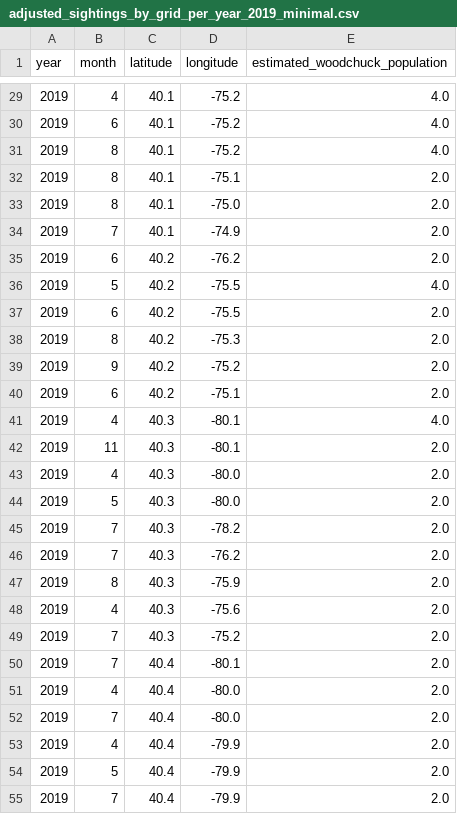
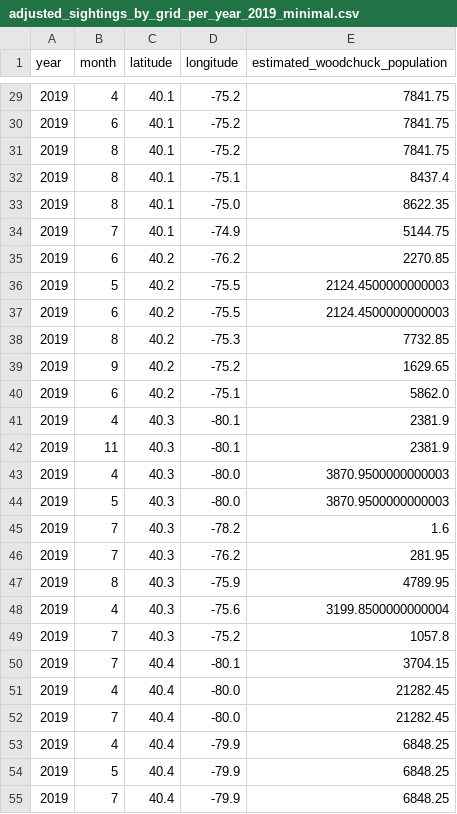
Before and after one commit to al04t/EDurHack, a CSV file: Dataset/cleanData/adjusted_sightings_by_grid_per_year_2019_minimal.csv, drawn as a sheet; only a part is shown, gaps mark what is left out; the diff covers the shown part only.

```diff
--- a/Dataset/cleanData/adjusted_sightings_by_grid_per_year_2019_minimal.csv
+++ b/Dataset/cleanData/adjusted_sightings_by_grid_per_year_2019_minimal.csv
@@ -29,27 +29,27 @@ year,month,latitude,longitude,estimated_woodchuck_population
-2019,4,40.1,-75.2,4.0
-2019,6,40.1,-75.2,4.0
-2019,8,40.1,-75.2,4.0
-2019,8,40.1,-75.1,2.0
-2019,8,40.1,-75.0,2.0
-2019,7,40.1,-74.9,2.0
-2019,6,40.2,-76.2,2.0
-2019,5,40.2,-75.5,4.0
-2019,6,40.2,-75.5,2.0
-2019,8,40.2,-75.3,2.0
-2019,9,40.2,-75.2,2.0
-2019,6,40.2,-75.1,2.0
-2019,4,40.3,-80.1,4.0
-2019,11,40.3,-80.1,2.0
-2019,4,40.3,-80.0,2.0
-2019,5,40.3,-80.0,2.0
-2019,7,40.3,-78.2,2.0
-2019,7,40.3,-76.2,2.0
-2019,8,40.3,-75.9,2.0
-2019,4,40.3,-75.6,2.0
-2019,7,40.3,-75.2,2.0
-2019,7,40.4,-80.1,2.0
-2019,4,40.4,-80.0,2.0
-2019,7,40.4,-80.0,2.0
-2019,4,40.4,-79.9,2.0
-2019,5,40.4,-79.9,2.0
-2019,7,40.4,-79.9,2.0
+2019,4,40.1,-75.2,7841.75
+2019,6,40.1,-75.2,7841.75
+2019,8,40.1,-75.2,7841.75
+2019,8,40.1,-75.1,8437.4
+2019,8,40.1,-75.0,8622.35
+2019,7,40.1,-74.9,5144.75
+2019,6,40.2,-76.2,2270.85
+2019,5,40.2,-75.5,2124.4500000000003
+2019,6,40.2,-75.5,2124.4500000000003
+2019,8,40.2,-75.3,7732.85
+2019,9,40.2,-75.2,1629.65
+2019,6,40.2,-75.1,5862.0
+2019,4,40.3,-80.1,2381.9
+2019,11,40.3,-80.1,2381.9
+2019,4,40.3,-80.0,3870.9500000000003
+2019,5,40.3,-80.0,3870.9500000000003
+2019,7,40.3,-78.2,1.6
+2019,7,40.3,-76.2,281.95
+2019,8,40.3,-75.9,4789.95
+2019,4,40.3,-75.6,3199.8500000000004
+2019,7,40.3,-75.2,1057.8
+2019,7,40.4,-80.1,3704.15
+2019,4,40.4,-80.0,21282.45
+2019,7,40.4,-80.0,21282.45
+2019,4,40.4,-79.9,6848.25
+2019,5,40.4,-79.9,6848.25
+2019,7,40.4,-79.9,6848.25
```
Also changed, not shown: 72 edited cells elsewhere in this file, Dataset/cleanData/adjusted_sightings_by_grid_per_year_2018_minimal.csv, Dataset/cleanData/adjusted_sightings_by_grid_per_year_2020_minimal.csv, 5 other files.
